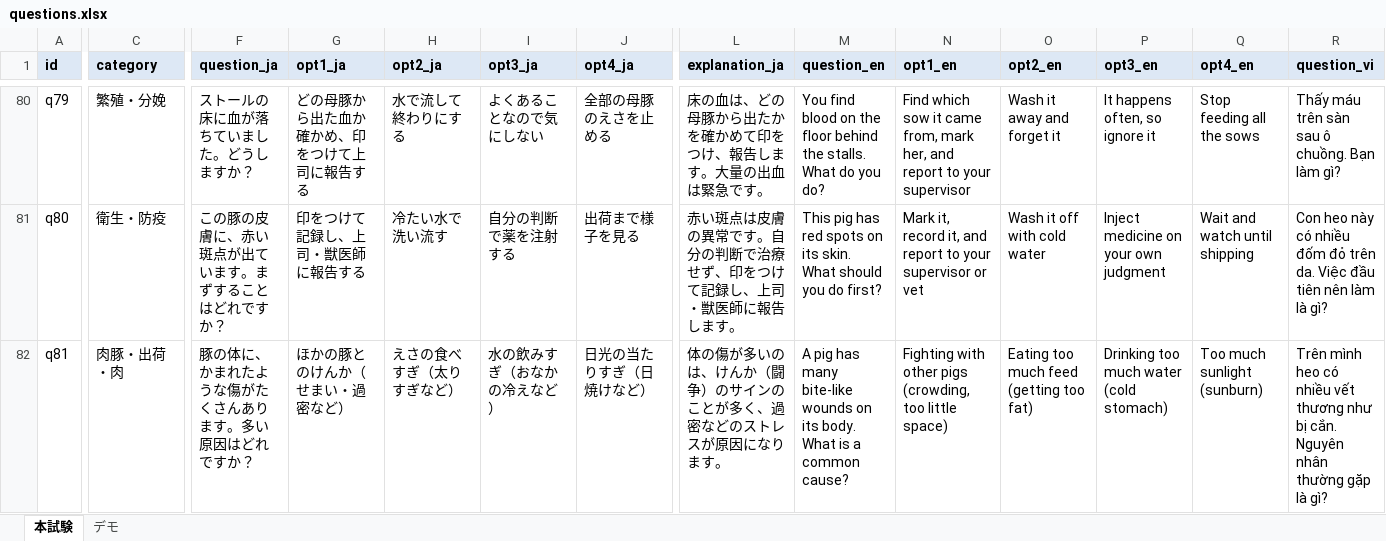
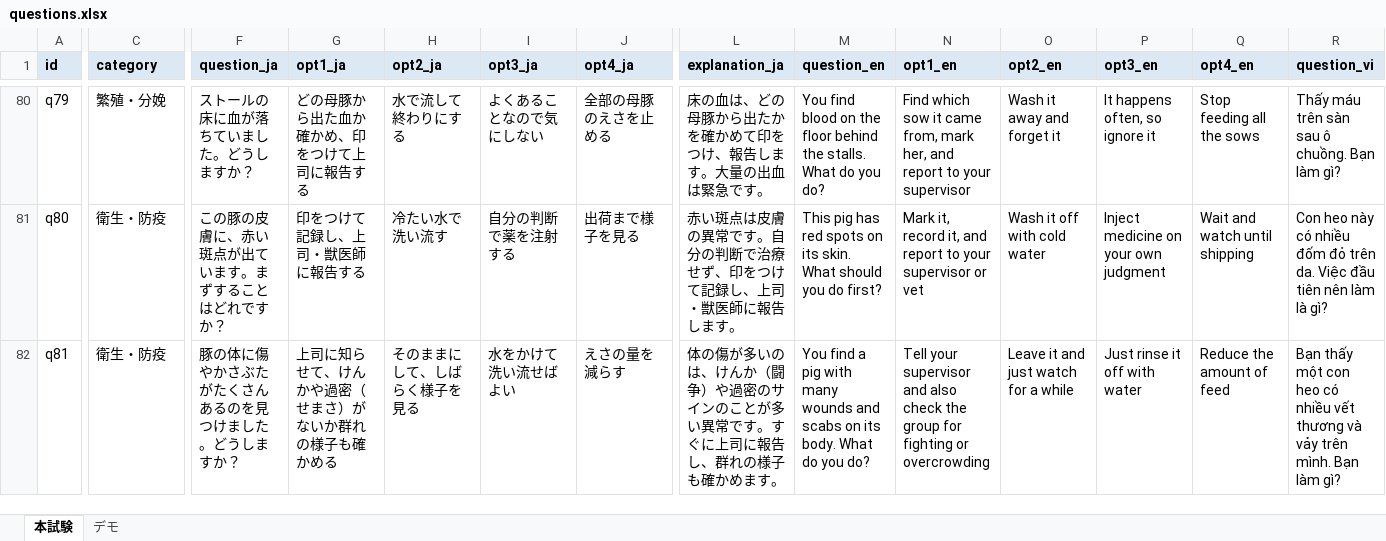
Before and after one commit to shoichiokada225-sys/hss-exam-video, an Excel workbook: tools/questions.xlsx, sheet 本試験, drawn as a sheet; only a part is shown, gaps mark what is left out; values as stored, in another font and other column widths than the file's, no borders; the diff covers the shown part only; the diff names each change by its address in the sheet, - before the commit and + after, or states it on an @@ line.

```diff
--- a/tools/questions.xlsx (sheet 本試験)
+++ b/tools/questions.xlsx (sheet 本試験)
-C82 (category): 肉豚・出荷・肉
+C82 (category): 衛生・防疫
-F82 (question_ja): 豚の体に、かまれたような傷がたくさんあります。多い原因はどれですか？
+F82 (question_ja): 豚の体に傷やかさぶたがたくさんあるのを見つけました。どうしますか？
-G82 (opt1_ja): ほかの豚とのけんか（せまい・過密など）
+G82 (opt1_ja): 上司に知らせて、けんかや過密（せまさ）がないか群れの様子も確かめる
-H82 (opt2_ja): えさの食べすぎ（太りすぎなど）
+H82 (opt2_ja): そのままにして、しばらく様子を見る
-I82 (opt3_ja): 水の飲みすぎ（おなかの冷えなど）
+I82 (opt3_ja): 水をかけて洗い流せばよい
-J82 (opt4_ja): 日光の当たりすぎ（日焼けなど）
+J82 (opt4_ja): えさの量を減らす
-L82 (explanation_ja): …（闘争）のサインのことが多く、過密などのストレスが原因になります。
+L82 (explanation_ja): …（闘争）や過密のサインのことが多い異常です。すぐに上司に報告し、群れの様子も確かめます。
-M82 (question_en): A pig has many bite-like wounds on its body. What is a common cause?
+M82 (question_en): You find a pig with many wounds and scabs on its body. What do you do?
-N82 (opt1_en): Fighting with other pigs (crowding, too little space)
+N82 (opt1_en): Tell your supervisor and also check the group for fighting or overcrowding
-O82 (opt2_en): Eating too much feed (getting too fat)
+O82 (opt2_en): Leave it and just watch for a while
-P82 (opt3_en): Drinking too much water (cold stomach)
+P82 (opt3_en): Just rinse it off with water
-Q82 (opt4_en): Too much sunlight (sunburn)
+Q82 (opt4_en): Reduce the amount of feed
-R82 (question_vi): Trên mình heo có nhiều vết thương như bị cắn. Nguyên nhân thường gặp là gì?
+R82 (question_vi): Bạn thấy một con heo có nhiều vết thương và vảy trên mình. Bạn làm gì?
```
Also changed, not shown: 266 edited cells elsewhere in this sheet, 2 other files.
